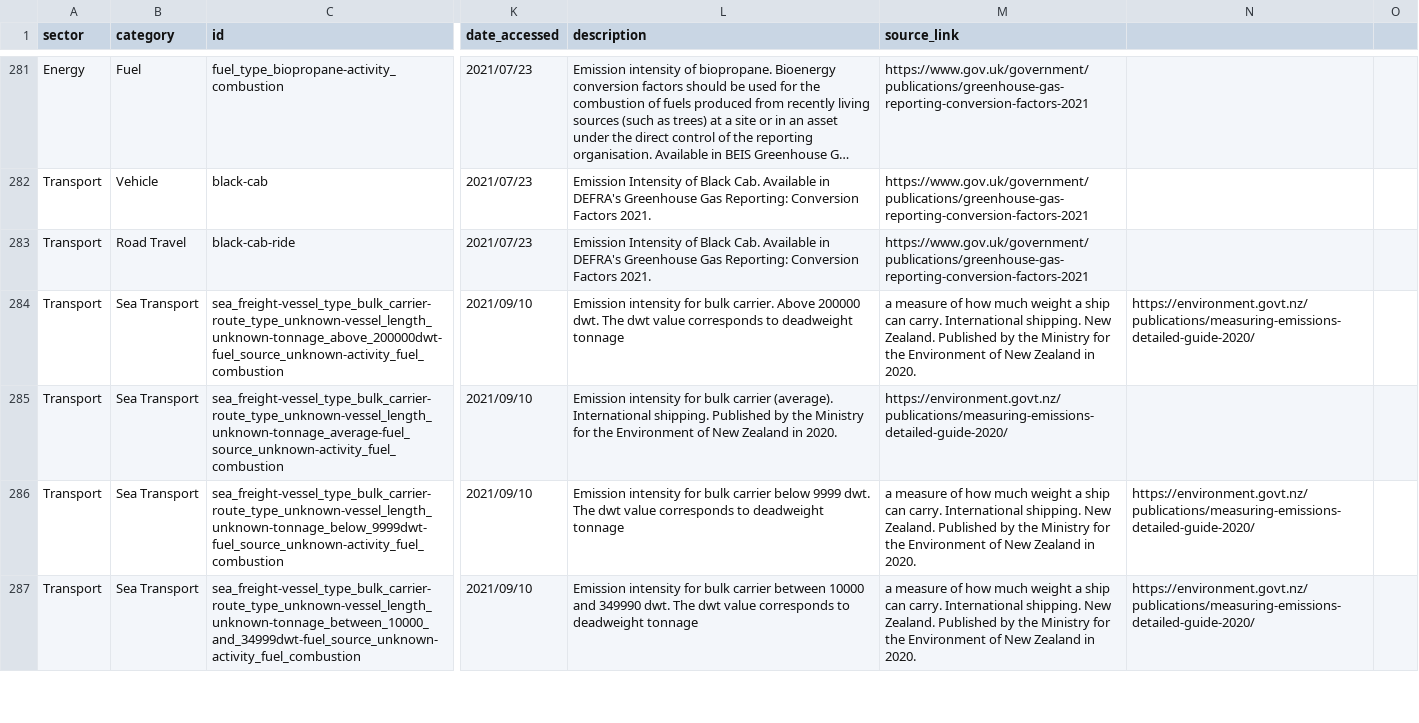
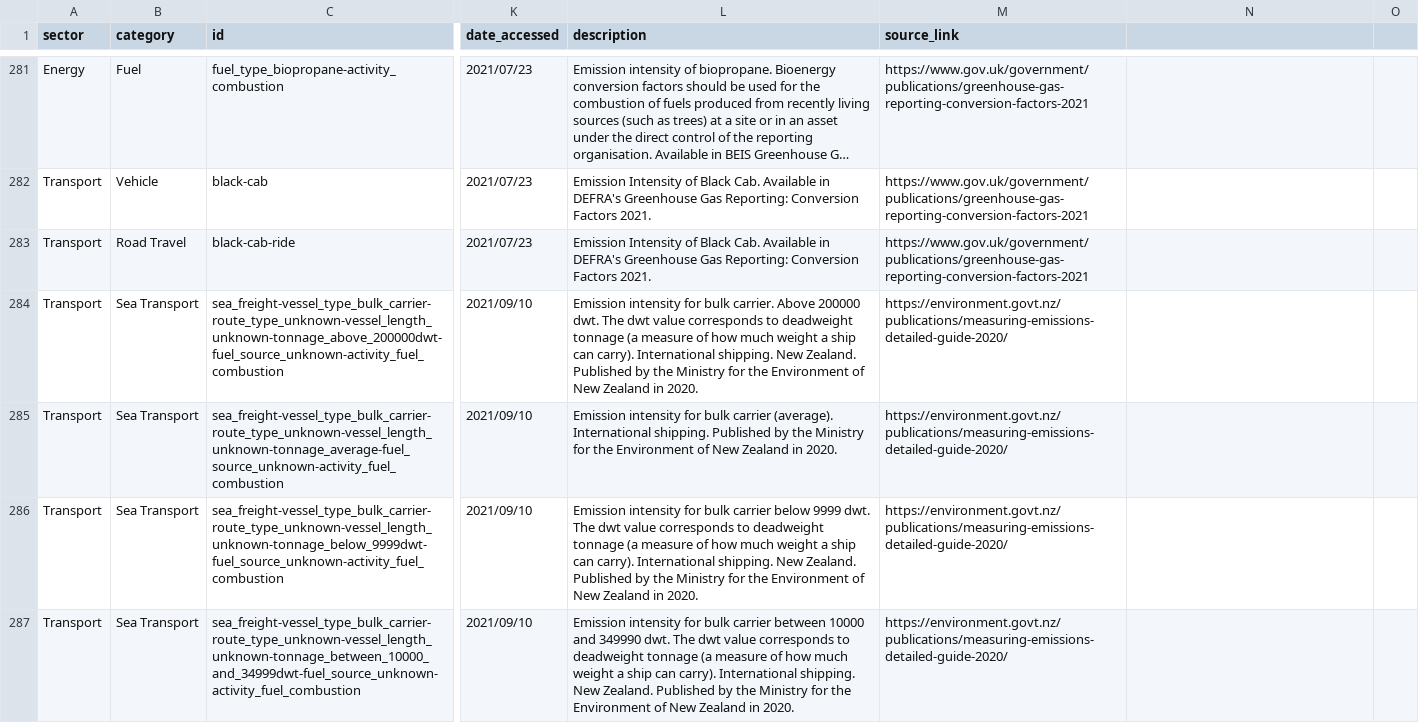
Before and after one commit to platy/Open-Emission-Factors-DB, a CSV file: OpenEmissionFactorsDB.csv, drawn as a sheet; only a part is shown, gaps mark what is left out; long unchanged cells end in …; the diff covers the shown part only; the diff names each change by its address in the sheet, - before the commit and + after, or states it on an @@ line.

Commit message:
Removing commas from description fields

```diff
--- a/OpenEmissionFactorsDB.csv
+++ b/OpenEmissionFactorsDB.csv
-L284 (description): …deadweight tonnage
+L284 (description): …deadweight tonnage (a measure of how much weight a ship can carry). International shipping. New Zealand. Published by the Ministry for the Environment of New Zealand in 2020.
-M284 (source_link): a measure of how much weight a ship can carry. International shipping. New Zealand. Published by the Ministry for the Environment of New Zealand in 2020.
+M284 (source_link): https://environment.govt.nz/publications/measuring-emissions-detailed-guide-2020/
-N284: https://environment.govt.nz/publications/measuring-emissions-detailed-guide-2020/
+N284: (empty)
-L286 (description): …deadweight tonnage
+L286 (description): …deadweight tonnage (a measure of how much weight a ship can carry). International shipping. New Zealand. Published by the Ministry for the Environment of New Zealand in 2020.
-M286:M287 (source_link): a measure of how much weight a ship can carry. International shipping. New Zealand. Published by the Ministry for the Environment of New Zealand in 2020.
+M286:M287 (source_link): https://environment.govt.nz/publications/measuring-emissions-detailed-guide-2020/
-N286:N287: https://environment.govt.nz/publications/measuring-emissions-detailed-guide-2020/
+N286:N287: (empty)
-L287 (description): …deadweight tonnage
+L287 (description): …deadweight tonnage (a measure of how much weight a ship can carry). International shipping. New Zealand. Published by the Ministry for the Environment of New Zealand in 2020.
```
Also changed, not shown: 30 edited cells elsewhere in this file.
